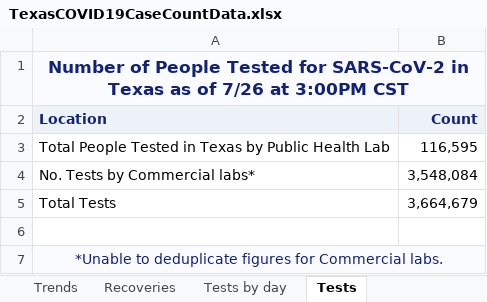
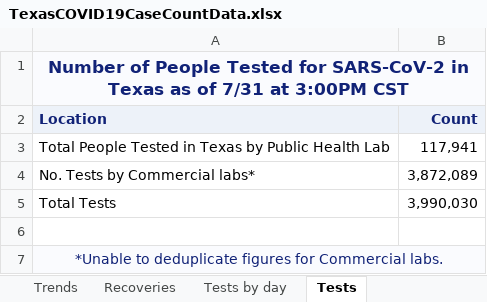
Before and after one commit to joetidwell/COVID, an Excel workbook: data/TexasCOVID19CaseCountData.xlsx, sheet Tests, drawn as a sheet; values as stored, in another font and other column widths than the file's, no borders; the diff names each change by its address in the sheet, - before the commit and + after, or states it on an @@ line.

```diff
--- a/data/TexasCOVID19CaseCountData.xlsx (sheet Tests)
+++ b/data/TexasCOVID19CaseCountData.xlsx (sheet Tests)
-A1 (Location): …as of 7/26 at 3:00PM…
+A1 (Location): …as of 7/31 at 3:00PM…
-B3 (Count): 116,595
+B3 (Count): 117,941
-B4 (Count): 3,548,084
+B4 (Count): 3,872,089
-B5 (Count): 3,664,679
+B5 (Count): 3,990,030
```
Also changed, not shown: sheet Case and Fatalities, sheet Trends, sheet Tests by day, sheet Fatalities by Age Group, sheet Cases by Age Group, sheet Hospitalization by Day, 7 more sheets, data/COVID-19OutbreaksinLong-termCareFacilities.xlsx, data/TexasCOVID19DailyCountyCaseCountData.xlsx, 7 other files.
